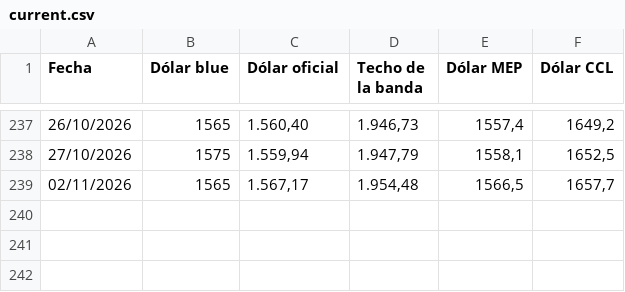
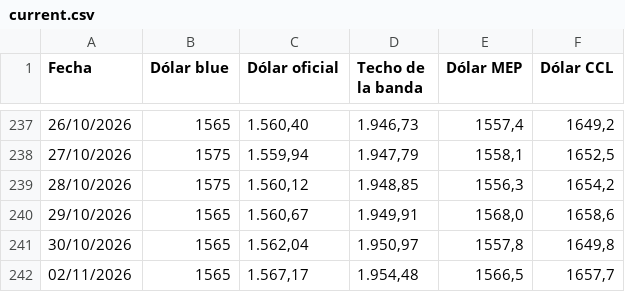
Before and after one commit to DiFioreSantiago/dolar-visualizacion-flourish, a CSV file: current.csv, drawn as a sheet; only a part is shown, gaps mark what is left out; the diff names each change by its address in the sheet, - before the commit and + after, or states it on an @@ line.

Commit message:
Add new entries for October 28 and 29, 2026
Added new data entries for October 28 and 29, 2026.

```diff
--- a/current.csv
+++ b/current.csv
+row 239: 28/10/2026 | 1575 | 1.560,12 | 1.948,85 | 1556,3 | 1654,2
+row 240: 29/10/2026 | 1565 | 1.560,67 | 1.949,91 | 1568,0 | 1658,6
+row 241: 30/10/2026 | 1565 | 1.562,04 | 1.950,97 | 1557,8 | 1649,8
```
